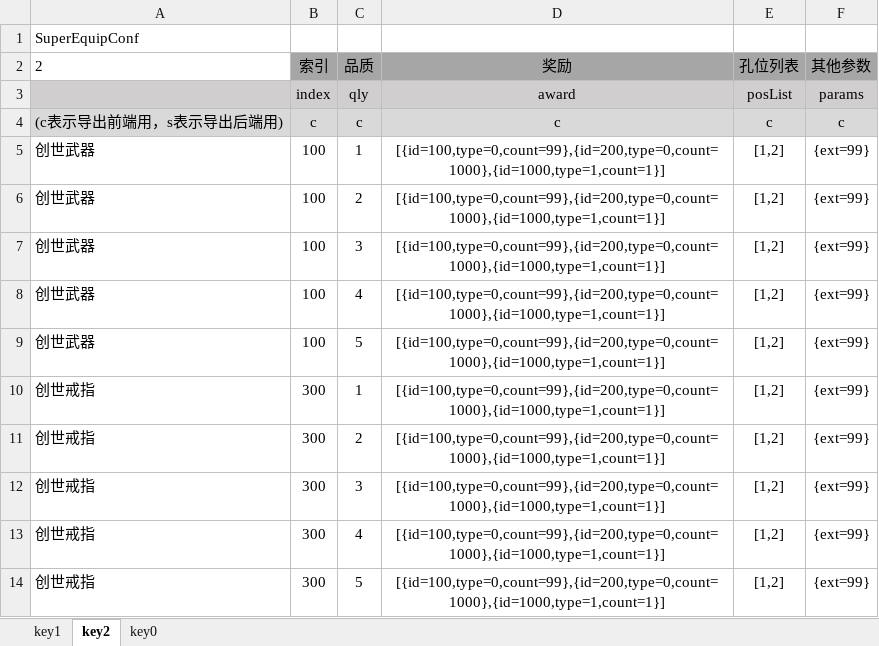
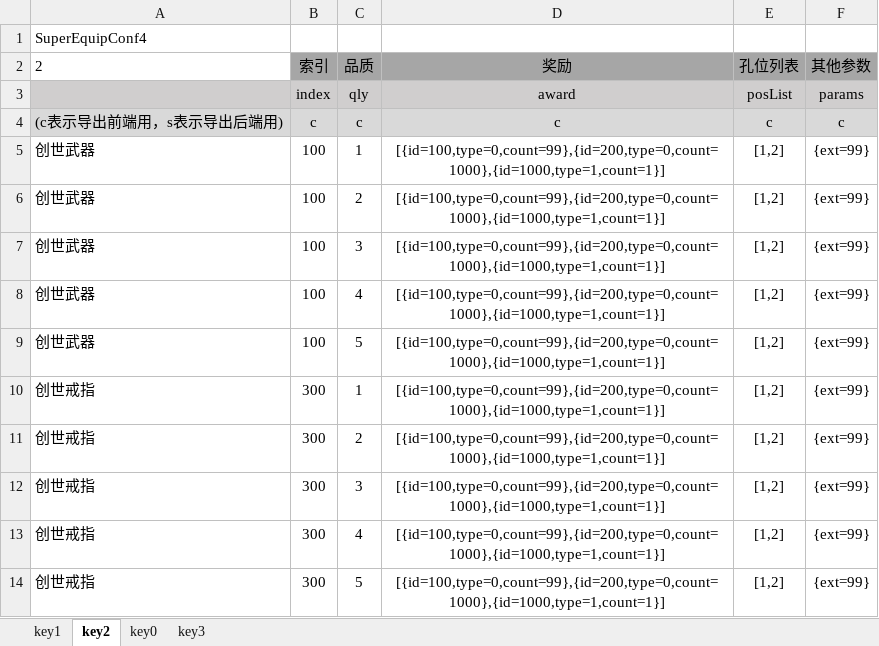
Before and after one commit to cooluid/vite-xls, an Excel workbook: xls/示例表格_副本3.xlsx, sheet key2, drawn as a sheet; values as stored, in another font and other column widths than the file's, no borders; the diff names each change by its address in the sheet, - before the commit and + after, or states it on an @@ line.

```diff
--- a/xls/示例表格_副本3.xlsx (sheet key2)
+++ b/xls/示例表格_副本3.xlsx (sheet key2)
+sheet tab: key3
-A1 (2): SuperEquipConf
+A1 (2): SuperEquipConf4
```
Also changed, not shown: sheet key0, sheet key1, xls/示例表格_副本.xlsx, xls/示例表格_副本2.xlsx, 10 other files.
